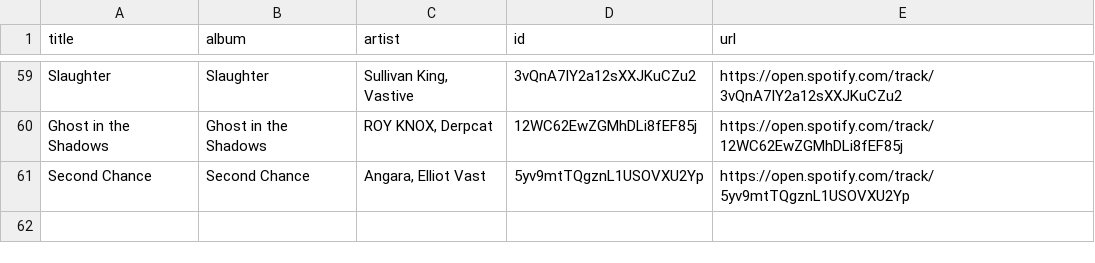
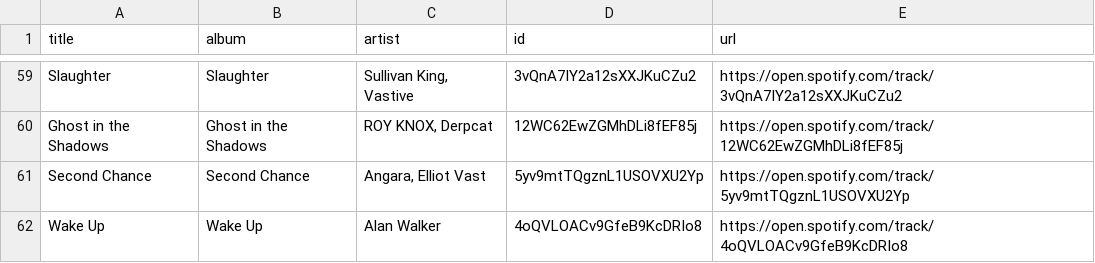
Before and after one commit to unex/dews_beats, a CSV file: playlists/New Music Weekly _ Monstercat.csv, drawn as a sheet; only a part is shown, gaps mark what is left out.

```diff
--- a/playlists/New Music Weekly _ Monstercat.csv
+++ b/playlists/New Music Weekly _ Monstercat.csv
@@ -61 +61,2 @@ Ghost in the Shadows,Ghost in the Shadows,"ROY KNOX, Derpcat",12WC62EwZGMhDLi8fE
 Second Chance,Second Chance,"Angara, Elliot Vast",5yv9mtTQgznL1USOVXU2Yp,https://open.spotify.com/track/5yv9mtTQgznL1USOVXU2Yp
+Wake Up,Wake Up,Alan Walker,4oQVLOACv9GfeB9KcDRIo8,https://open.spotify.com/track/4oQVLOACv9GfeB9KcDRIo8
```
Also changed, not shown: playlists/Chill Tracks.csv, playlists/Dance Classics.csv, 4 other files.
